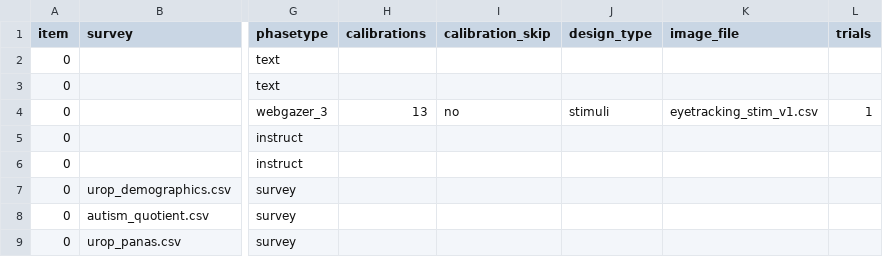
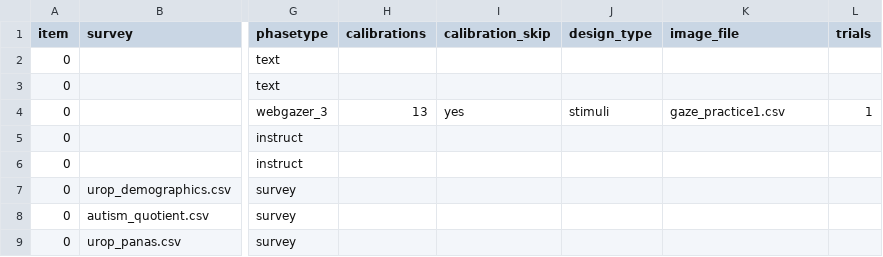
Before and after one commit to ong-haffey/eyetracking-2022, a CSV file: User/Projects/eyetracking-2022/procedure_actual_list1.csv, drawn as a sheet; only a part is shown, gaps mark what is left out; the diff names each change by its address in the sheet, - before the commit and + after, or states it on an @@ line.

```diff
--- a/User/Projects/eyetracking-2022/procedure_actual_list1.csv
+++ b/User/Projects/eyetracking-2022/procedure_actual_list1.csv
-I4 (calibration_skip): no
+I4 (calibration_skip): yes
-K4 (image_file): eyetracking_stim_v1.csv
+K4 (image_file): gaze_practice1.csv
```
Also changed, not shown: User/Projects/eyetracking-2022/gaze_practice1.csv, 5 other files.
